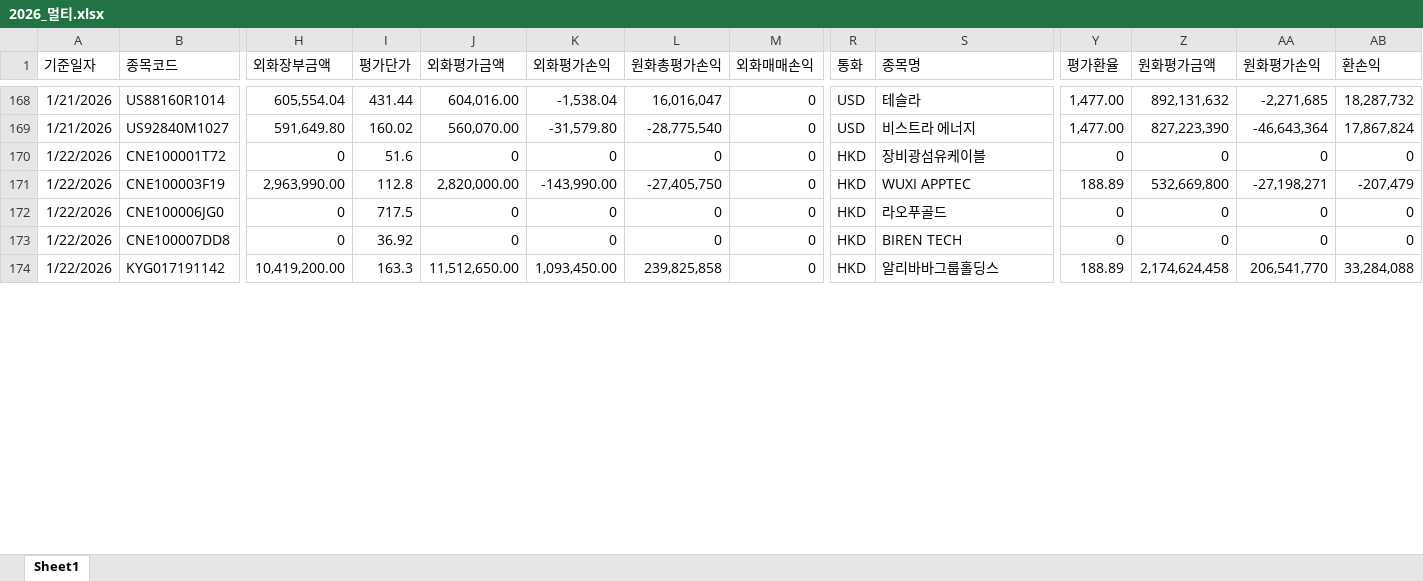
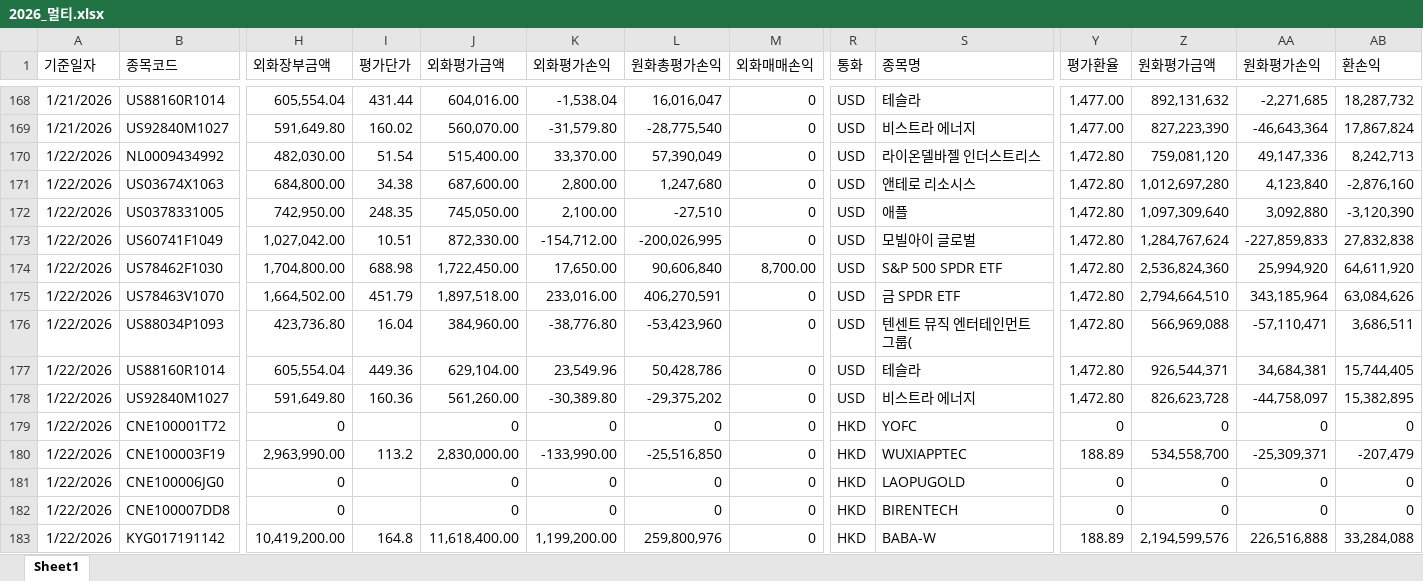
Before and after one commit to haazzang/Team_dashboard, an Excel workbook: 2026_멀티.xlsx, sheet Sheet1, drawn as a sheet; only a part is shown, gaps mark what is left out; values as stored, in another font and other column widths than the file's, no borders; addresses are those after the commit; rows hold the shown columns only; the diff covers the shown part only; the diff names each change by its address in the sheet, - before the commit and + after, or states it on an @@ line.

Commit message:
Update 2026_멀티.xlsx (2026-01-23 11:02:00)

```diff
--- a/2026_멀티.xlsx (sheet Sheet1)
+++ b/2026_멀티.xlsx (sheet Sheet1)
+row 170: 1/22/2026 | NL0009434992 | 482,030.00 | 51.54 | 515,400.00 | 33,370.00 | 57,390,049 | 0 | USD | 라이온델바젤 인더스트리스 | 1,472.80 | 759,081,120 | 49,147,336 | 8,242,713
+row 171: 1/22/2026 | US03674X1063 | 684,800.00 | 34.38 | 687,600.00 | 2,800.00 | 1,247,680 | 0 | USD | 앤테로 리소시스 | 1,472.80 | 1,012,697,280 | 4,123,840 | -2,876,160
+row 172: 1/22/2026 | US0378331005 | 742,950.00 | 248.35 | 745,050.00 | 2,100.00 | -27,510 | 0 | USD | 애플 | 1,472.80 | 1,097,309,640 | 3,092,880 | -3,120,390
+row 173: 1/22/2026 | US60741F1049 | 1,027,042.00 | 10.51 | 872,330.00 | -154,712.00 | -200,026,995 | 0 | USD | 모빌아이 글로벌 | 1,472.80 | 1,284,767,624 | -227,859,833 | 27,832,838
+row 174: 1/22/2026 | US78462F1030 | 1,704,800.00 | 688.98 | 1,722,450.00 | 17,650.00 | 90,606,840 | 8,700.00 | USD | S&P 500 SPDR ETF | 1,472.80 | 2,536,824,360 | 25,994,920 | 64,611,920
+row 175: 1/22/2026 | US78463V1070 | 1,664,502.00 | 451.79 | 1,897,518.00 | 233,016.00 | 406,270,591 | 0 | USD | 금 SPDR ETF | 1,472.80 | 2,794,664,510 | 343,185,964 | 63,084,626
+row 176: 1/22/2026 | US88034P1093 | 423,736.80 | 16.04 | 384,960.00 | -38,776.80 | -53,423,960 | 0 | USD | 텐센트 뮤직 엔터테인먼트 그룹( | 1,472.80 | 566,969,088 | -57,110,471 | 3,686,511
+row 177: 1/22/2026 | US88160R1014 | 605,554.04 | 449.36 | 629,104.00 | 23,549.96 | 50,428,786 | 0 | USD | 테슬라 | 1,472.80 | 926,544,371 | 34,684,381 | 15,744,405
+row 178: 1/22/2026 | US92840M1027 | 591,649.80 | 160.36 | 561,260.00 | -30,389.80 | -29,375,202 | 0 | USD | 비스트라 에너지 | 1,472.80 | 826,623,728 | -44,758,097 | 15,382,895
-I179 (평가단가): 51.6
+I179 (평가단가): (empty)
-S179 (종목명): 장비광섬유케이블
+S179 (종목명): YOFC
-I180 (평가단가): 112.8
+I180 (평가단가): 113.2
-J180 (외화평가금액): 2,820,000.00
+J180 (외화평가금액): 2,830,000.00
-K180 (외화평가손익): -143,990.00
+K180 (외화평가손익): -133,990.00
-L180 (원화총평가손익): -27,405,750
+L180 (원화총평가손익): -25,516,850
-S180 (종목명): WUXI APPTEC
+S180 (종목명): WUXIAPPTEC
-Z180 (원화평가금액): 532,669,800
+Z180 (원화평가금액): 534,558,700
-AA180 (원화평가손익): -27,198,271
+AA180 (원화평가손익): -25,309,371
-I181 (평가단가): 717.5
+I181 (평가단가): (empty)
-S181 (종목명): 라오푸골드
+S181 (종목명): LAOPUGOLD
-I182 (평가단가): 36.92
+I182 (평가단가): (empty)
-S182 (종목명): BIREN TECH
+S182 (종목명): BIRENTECH
-I183 (평가단가): 163.3
+I183 (평가단가): 164.8
-J183 (외화평가금액): 11,512,650.00
+J183 (외화평가금액): 11,618,400.00
-K183 (외화평가손익): 1,093,450.00
+K183 (외화평가손익): 1,199,200.00
-L183 (원화총평가손익): 239,825,858
+L183 (원화총평가손익): 259,800,976
-S183 (종목명): 알리바바그룹홀딩스
+S183 (종목명): BABA-W
-Z183 (원화평가금액): 2,174,624,458
+Z183 (원화평가금액): 2,194,599,576
-AA183 (원화평가손익): 206,541,770
+AA183 (원화평가손익): 226,516,888
```
Also changed, not shown: 9 removed rows and 13 edited cells elsewhere in this sheet.
